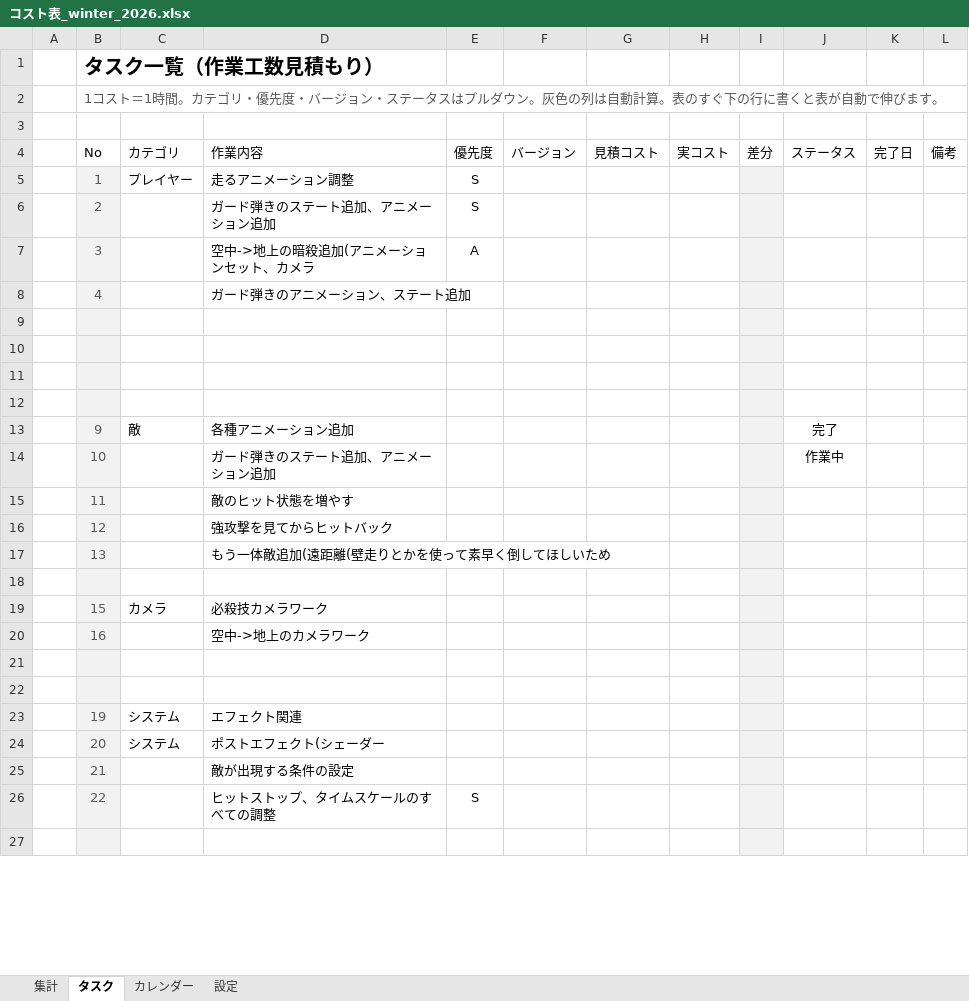
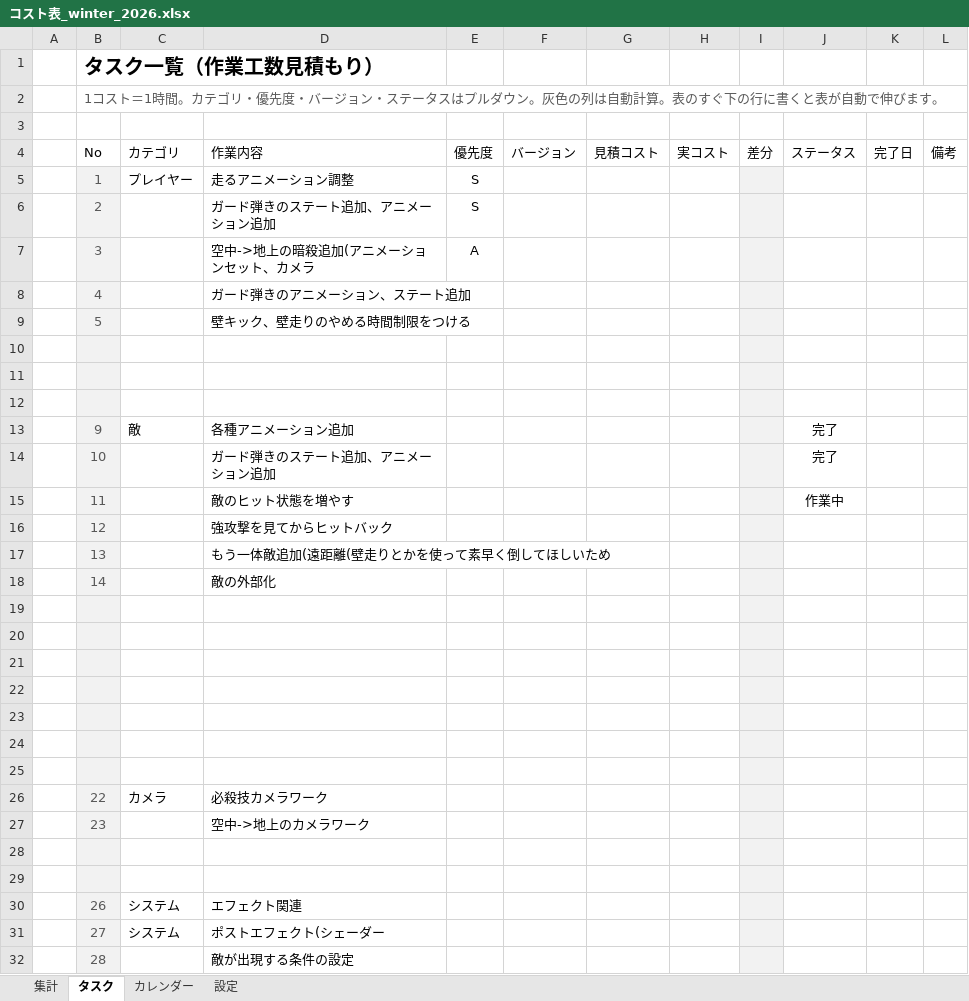
Before and after one commit to hir4rin/2026_winter, an Excel workbook: 進捗/コスト表_winter_2026.xlsx, sheet タスク, drawn as a sheet; only a part is shown; values as stored, in another font and other column widths than the file's, no borders; conditional formats and table styles not drawn; removed rows and columns are numbered as before the commit, all else as after; the diff covers the shown part only; the diff names each change by its address in the sheet, - before the commit and + after, or states it on an @@ line.

```diff
--- a/進捗/コスト表_winter_2026.xlsx (sheet タスク)
+++ b/進捗/コスト表_winter_2026.xlsx (sheet タスク)
+row 9:  | 5 |  | 壁キック、壁走りのやめる時間制限をつける
+row 10: (empty)
+row 11: (empty)
+row 12: (empty)
+row 14:  | 10 |  | ガード弾きのステート追加、アニメーション追加 |  |  |  |  |  | 完了
+row 15:  | 11 |  | 敵のヒット状態を増やす |  |  |  |  |  | 作業中
+row 18:  | 14 |  | 敵の外部化
-row 14:  | 10 |  | ガード弾きのステート追加、アニメーション追加 |  |  |  |  |  | 作業中
-row 15:  | 11 |  | 敵のヒット状態を増やす
-row 18: (empty)
-row 19:  | 15 | カメラ | 必殺技カメラワーク
-row 20:  | 16 |  | 空中->地上のカメラワーク
-row 23:  | 19 | システム | エフェクト関連
-row 24:  | 20 | システム | ポストエフェクト(シェーダー
-row 25:  | 21 |  | 敵が出現する条件の設定
-row 26:  | 22 |  | ヒットストップ、タイムスケールのすべての調整 | S
+row 26:  | 22 | カメラ | 必殺技カメラワーク
+row 27:  | 23 |  | 空中->地上のカメラワーク
+row 28: (empty)
+row 29: (empty)
+row 30:  | 26 | システム | エフェクト関連
+row 31:  | 27 | システム | ポストエフェクト(シェーダー
+row 32:  | 28 |  | 敵が出現する条件の設定
```
Also changed, not shown: 2 added rows and 1 edited cell elsewhere in this sheet, sheet カレンダー, sheet 集計, 39 other files.
